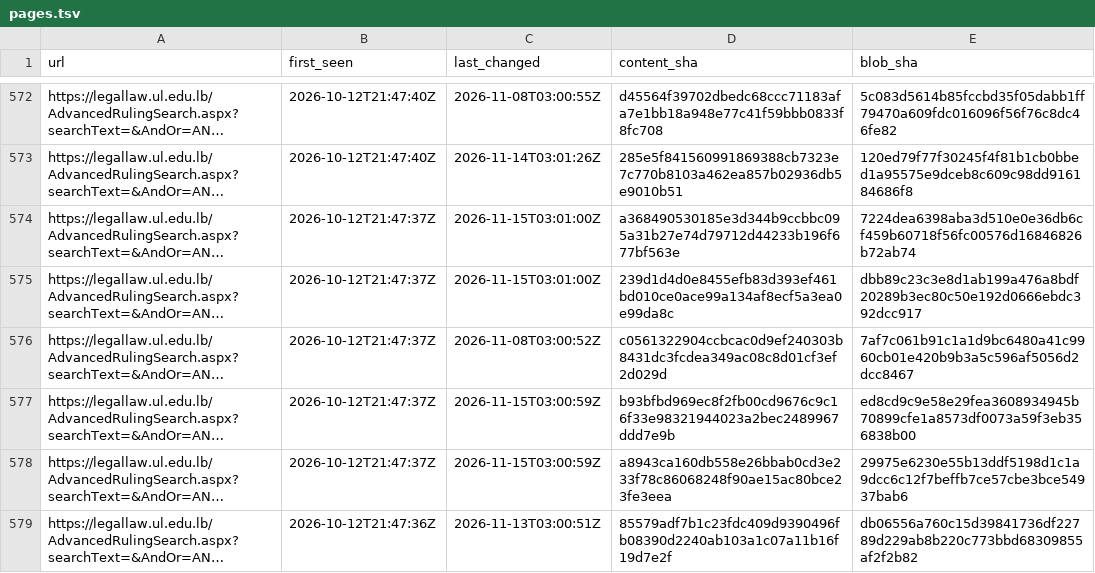
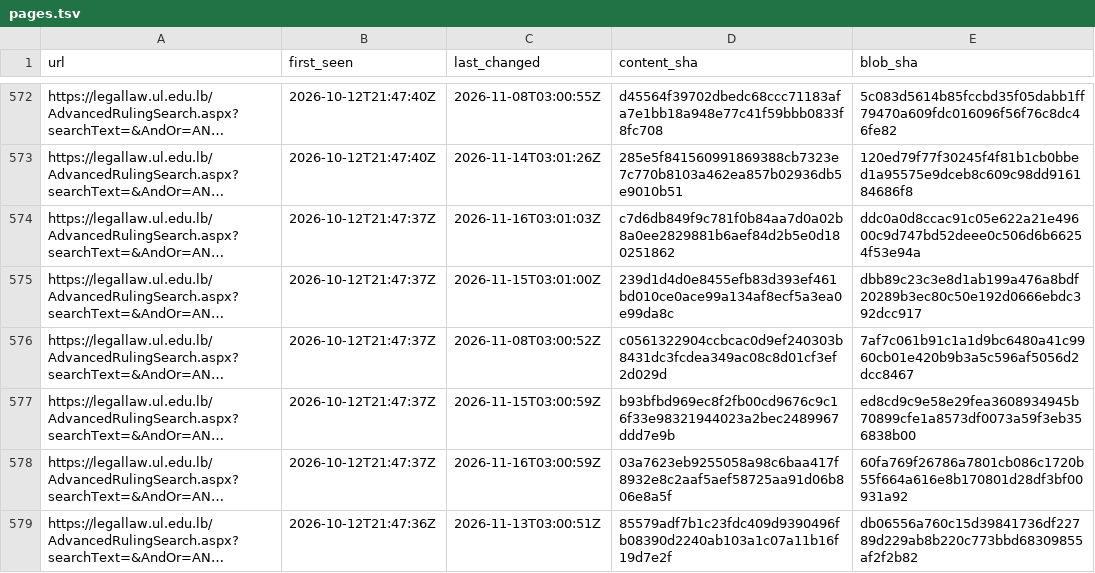
Before and after one commit to taktekhq/lebanese-legislation-archive, a TSV file: pages.tsv, drawn as a sheet; only a part is shown, gaps mark what is left out; long unchanged cells end in …; the diff covers the shown part only; the diff names each change by its address in the sheet, - before the commit and + after, or states it on an @@ line.

```diff
--- a/pages.tsv
+++ b/pages.tsv
-C574 (last_changed): 2026-11-15T03:01:00Z
+C574 (last_changed): 2026-11-16T03:01:03Z
-D574 (content_sha): a368490530185e3d344b9ccbbc095a31b27e74d79712d44233b196f677bf563e
+D574 (content_sha): c7d6db849f9c781f0b84aa7d0a02b8a0ee2829881b6aef84d2b5e0d180251862
-E574 (blob_sha): 7224dea6398aba3d510e0e36db6cf459b60718f56fc00576d16846826b72ab74
+E574 (blob_sha): ddc0a0d8ccac91c05e622a21e49600c9d747bd52deee0c506d6b66254f53e94a
-C578 (last_changed): 2026-11-15T03:00:59Z
+C578 (last_changed): 2026-11-16T03:00:59Z
-D578 (content_sha): a8943ca160db558e26bbab0cd3e233f78c86068248f90ae15ac80bce23fe3eea
+D578 (content_sha): 03a7623eb9255058a98c6baa417f8932e8c2aaf5aef58725aa91d06b806e8a5f
-E578 (blob_sha): 29975e6230e55b13ddf5198d1c1a9dcc6c12f7beffb7ce57cbe3bce54937bab6
+E578 (blob_sha): 60fa769f26786a7801cb086c1720b55f664a616e8b170801d28df3bf00931a92
```
Also changed, not shown: 147 edited cells elsewhere in this file, 51 other files.
